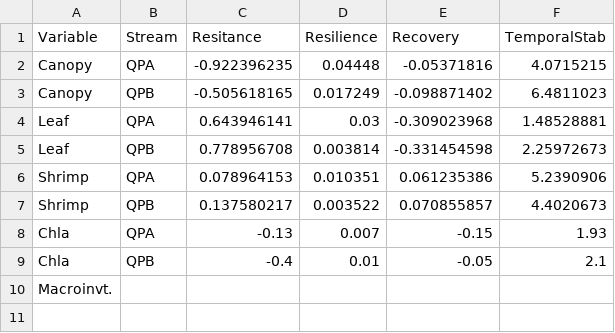
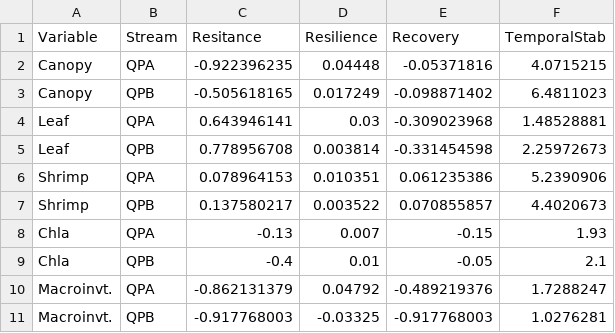
Before and after one commit to PEGutierrezF/StreamStability-IrMaria, a CSV file: 00 Metrics.csv, drawn as a sheet.

Commit message:
Data

```diff
--- a/00 Metrics.csv
+++ b/00 Metrics.csv
@@ -9,2 +9,3 @@ Chla,QPA,-0.13,0.007,-0.15,1.93
 Chla,QPB,-0.4,0.01,-0.05,2.1
-Macroinvt.,,,,,
+Macroinvt.,QPA,-0.862131379,0.04792,-0.489219376,1.7288247
+Macroinvt.,QPB,-0.917768003,-0.03325,-0.917768003,1.0276281
```
Also changed, not shown: 4 other files.
